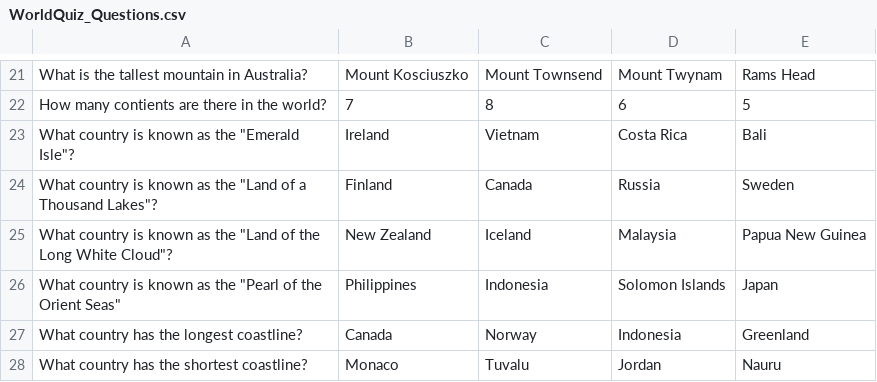
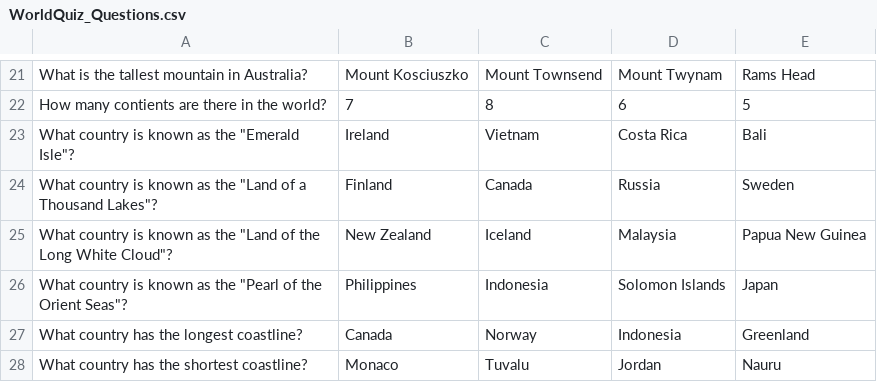
Before and after one commit to Fuiiyoh/World-Quiz, a CSV file: WorldQuiz_Questions.csv, drawn as a sheet; only a part is shown, gaps mark what is left out.

Commit message:
WorldQuiz_Questions.csv
csv for the quiz, 40 questions

```diff
--- a/WorldQuiz_Questions.csv
+++ b/WorldQuiz_Questions.csv
@@ -25,3 +25,3 @@ What country is known as the "Land of a Thousand Lakes"?,Finland,Canada,Russia,S
 What country is known as the "Land of the Long White Cloud"?,New Zealand,Iceland,Malaysia,Papua New Guinea
-What country is known as the "Pearl of the Orient Seas",Philippines,Indonesia,Solomon Islands,Japan
+What country is known as the "Pearl of the Orient Seas"?,Philippines,Indonesia,Solomon Islands,Japan
 What country has the longest coastline?,Canada,Norway,Indonesia,Greenland
```
